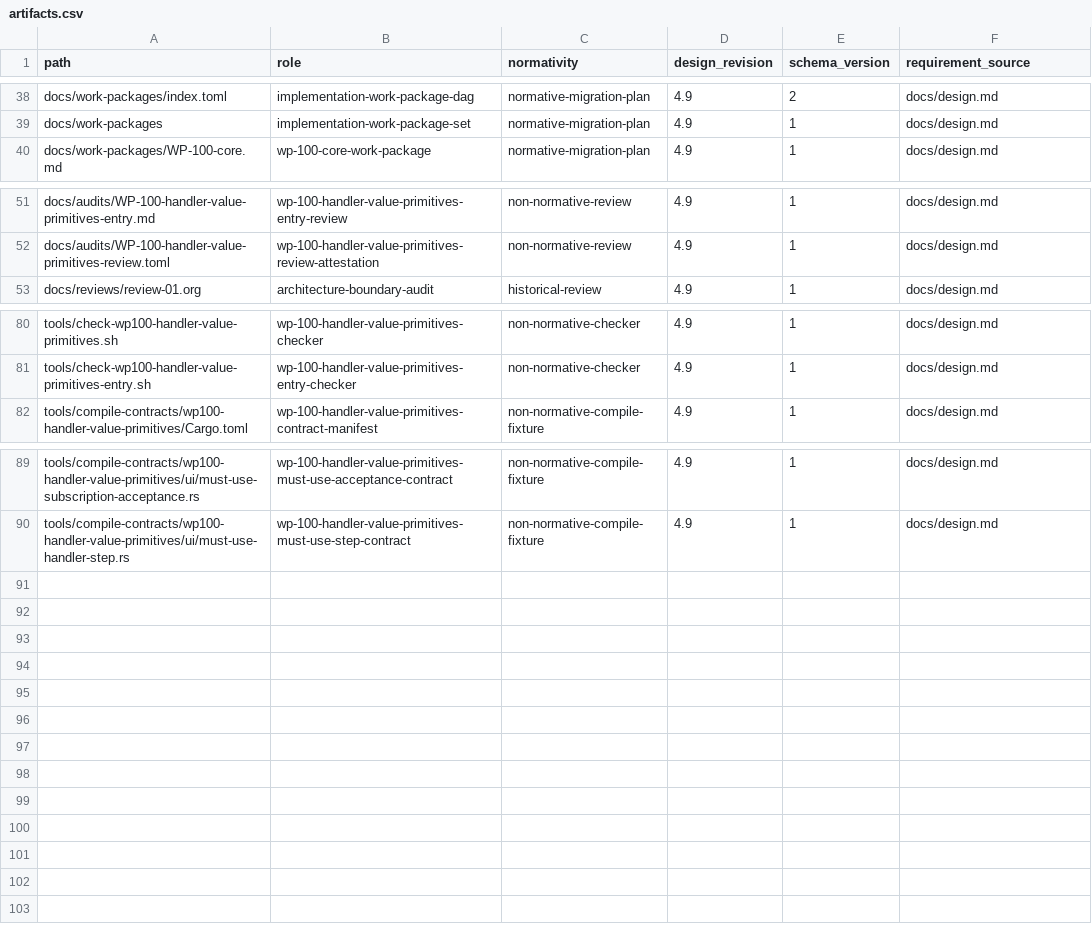
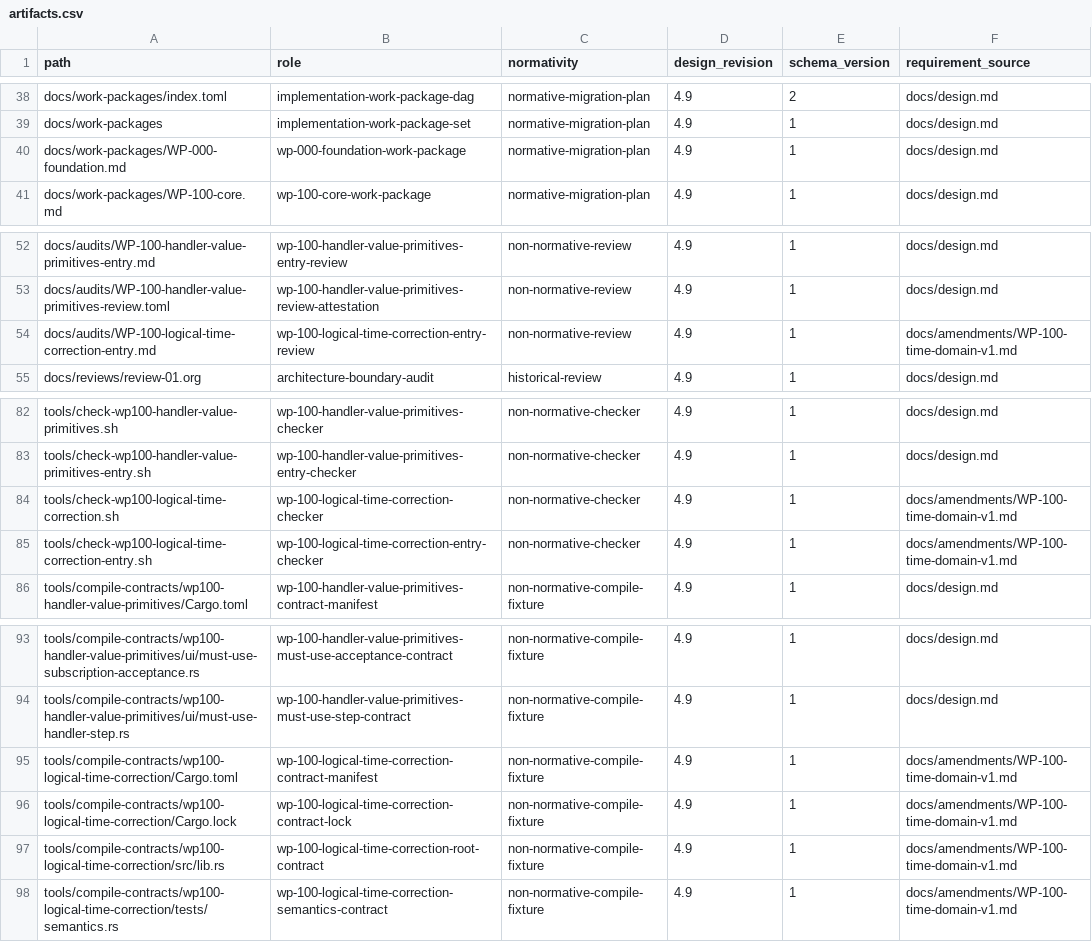
Before and after one commit to yushun1990/clinkz-wot, a CSV file: docs/artifacts.csv, drawn as a sheet; only a part is shown, gaps mark what is left out.

Commit message:
docs: define logical time correction candidate

```diff
--- a/docs/artifacts.csv
+++ b/docs/artifacts.csv
@@ -39,2 +39,3 @@ docs/work-packages/index.toml,implementation-work-package-dag,normative-migratio
 docs/work-packages,implementation-work-package-set,normative-migration-plan,4.9,1,docs/design.md
+docs/work-packages/WP-000-foundation.md,wp-000-foundation-work-package,normative-migration-plan,4.9,1,docs/design.md
 docs/work-packages/WP-100-core.md,wp-100-core-work-package,normative-migration-plan,4.9,1,docs/design.md
@@ -52,2 +53,3 @@ docs/audits/WP-100-handler-value-primitives-entry.md,wp-100-handler-value-primit
 docs/audits/WP-100-handler-value-primitives-review.toml,wp-100-handler-value-primitives-review-attestation,non-normative-review,4.9,1,docs/design.md
+docs/audits/WP-100-logical-time-correction-entry.md,wp-100-logical-time-correction-entry-review,non-normative-review,4.9,1,docs/amendments/WP-100-time-domain-v1.md
 docs/reviews/review-01.org,architecture-boundary-audit,historical-review,4.9,1,docs/design.md
@@ -81,2 +83,4 @@ tools/check-wp100-handler-value-primitives.sh,wp-100-handler-value-primitives-ch
 tools/check-wp100-handler-value-primitives-entry.sh,wp-100-handler-value-primitives-entry-checker,non-normative-checker,4.9,1,docs/design.md
+tools/check-wp100-logical-time-correction.sh,wp-100-logical-time-correction-checker,non-normative-checker,4.9,1,docs/amendments/WP-100-time-domain-v1.md
+tools/check-wp100-logical-time-correction-entry.sh,wp-100-logical-time-correction-entry-checker,non-normative-checker,4.9,1,docs/amendments/WP-100-time-domain-v1.md
 tools/compile-contracts/wp100-handler-value-primitives/Cargo.toml,wp-100-handler-value-primitives-contract-manifest,non-normative-compile-fixture,4.9,1,docs/design.md
@@ -90 +94,5 @@ tools/compile-contracts/wp100-handler-value-primitives/ui/must-use-subscription-
 tools/compile-contracts/wp100-handler-value-primitives/ui/must-use-handler-step.rs,wp-100-handler-value-primitives-must-use-step-contract,non-normative-compile-fixture,4.9,1,docs/design.md
+tools/compile-contracts/wp100-logical-time-correction/Cargo.toml,wp-100-logical-time-correction-contract-manifest,non-normative-compile-fixture,4.9,1,docs/amendments/WP-100-time-domain-v1.md
+tools/compile-contracts/wp100-logical-time-correction/Cargo.lock,wp-100-logical-time-correction-contract-lock,non-normative-compile-fixture,4.9,1,docs/amendments/WP-100-time-domain-v1.md
+tools/compile-contracts/wp100-logical-time-correction/src/lib.rs,wp-100-logical-time-correction-root-contract,non-normative-compile-fixture,4.9,1,docs/amendments/WP-100-time-domain-v1.md
+tools/compile-contracts/wp100-logical-time-correction/tests/semantics.rs,wp-100-logical-time-correction-semantics-contract,non-normative-compile-fixture,4.9,1,docs/amendments/WP-100-time-domain-v1.md
```
Also changed, not shown: 13 other files.
